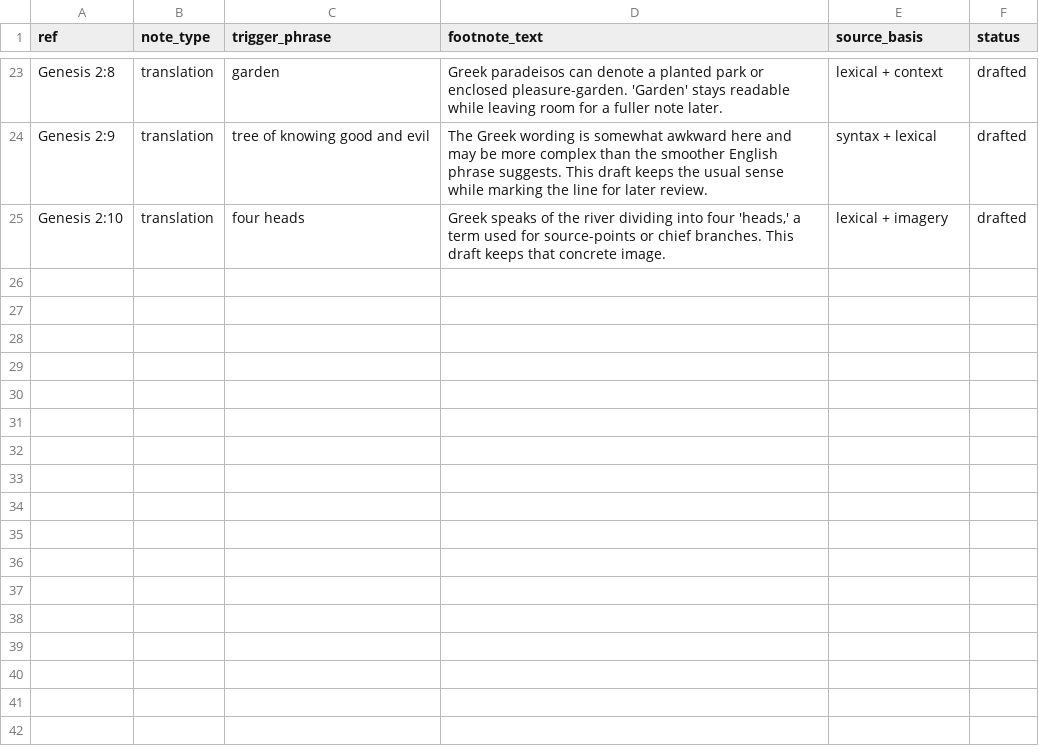
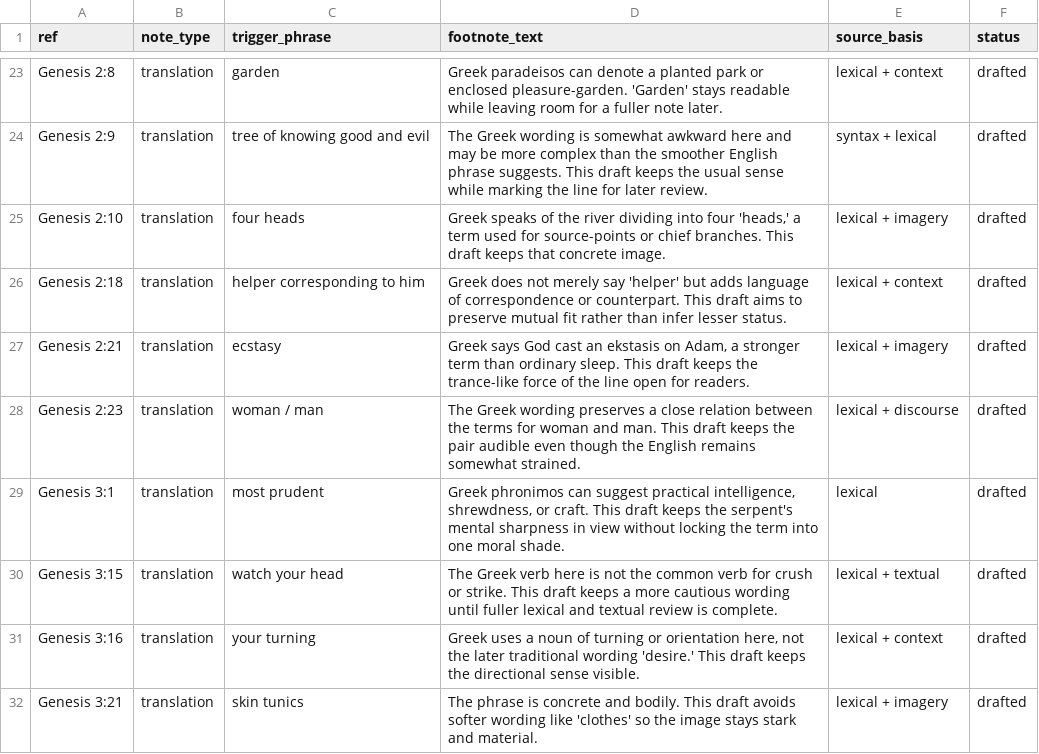
Before and after one commit to Biblejustin/LXX_Bible_Project, a CSV file: data/research/translation_footnotes.csv, drawn as a sheet; only a part is shown, gaps mark what is left out; the diff names each change by its address in the sheet, - before the commit and + after, or states it on an @@ line.

```diff
--- a/data/research/translation_footnotes.csv
+++ b/data/research/translation_footnotes.csv
+row 26: Genesis 2:18 | translation | helper corresponding to him | Greek does not merely say 'helper' but adds language of correspondence or counterpart. This draft aims to preserve mutual fit rather than infer lesser status. | lexical + context | drafted
+row 27: Genesis 2:21 | translation | ecstasy | Greek says God cast an ekstasis on Adam, a stronger term than ordinary sleep. This draft keeps the trance-like force of the line open for readers. | lexical + imagery | drafted
+row 28: Genesis 2:23 | translation | woman / man | The Greek wording preserves a close relation between the terms for woman and man. This draft keeps the pair audible even though the English remains somewhat strained. | lexical + discourse | drafted
+row 29: Genesis 3:1 | translation | most prudent | Greek phronimos can suggest practical intelligence, shrewdness, or craft. This draft keeps the serpent's mental sharpness in view without locking the term into one moral shade. | lexical | drafted
+row 30: Genesis 3:15 | translation | watch your head | The Greek verb here is not the common verb for crush or strike. This draft keeps a more cautious wording until fuller lexical and textual review is complete. | lexical + textual | drafted
+row 31: Genesis 3:16 | translation | your turning | Greek uses a noun of turning or orientation here, not the later traditional wording 'desire.' This draft keeps the directional sense visible. | lexical + context | drafted
+row 32: Genesis 3:21 | translation | skin tunics | The phrase is concrete and bodily. This draft avoids softer wording like 'clothes' so the image stays stark and material. | lexical + imagery | drafted
```
Also changed, not shown: data/research/logos_notes.csv, data/research/translation_decisions.csv, 7 other files.
